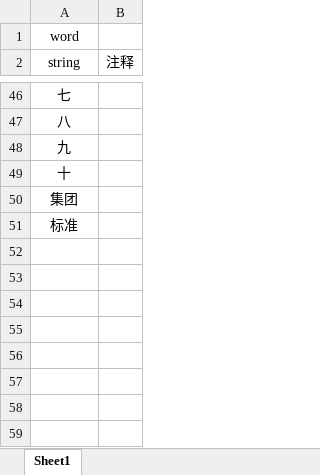
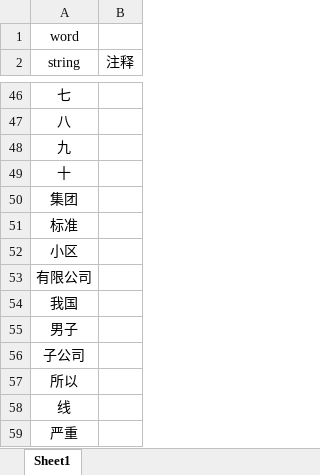
Before and after one commit to jaysunxiao/richguy, an Excel workbook: src/main/resources/excel/IgnoreTopWordResource.xlsx, sheet Sheet1, drawn as a sheet; only a part is shown, gaps mark what is left out; values as stored, in another font and other column widths than the file's, no borders; the diff names each change by its address in the sheet, - before the commit and + after, or states it on an @@ line.

```diff
--- a/src/main/resources/excel/IgnoreTopWordResource.xlsx (sheet Sheet1)
+++ b/src/main/resources/excel/IgnoreTopWordResource.xlsx (sheet Sheet1)
+row 52: 小区
+row 53: 有限公司
+row 54: 我国
+row 55: 男子
+row 56: 子公司
+row 57: 所以
+row 58: 线
+row 59: 严重
```
Also changed, not shown: 1 other file.
